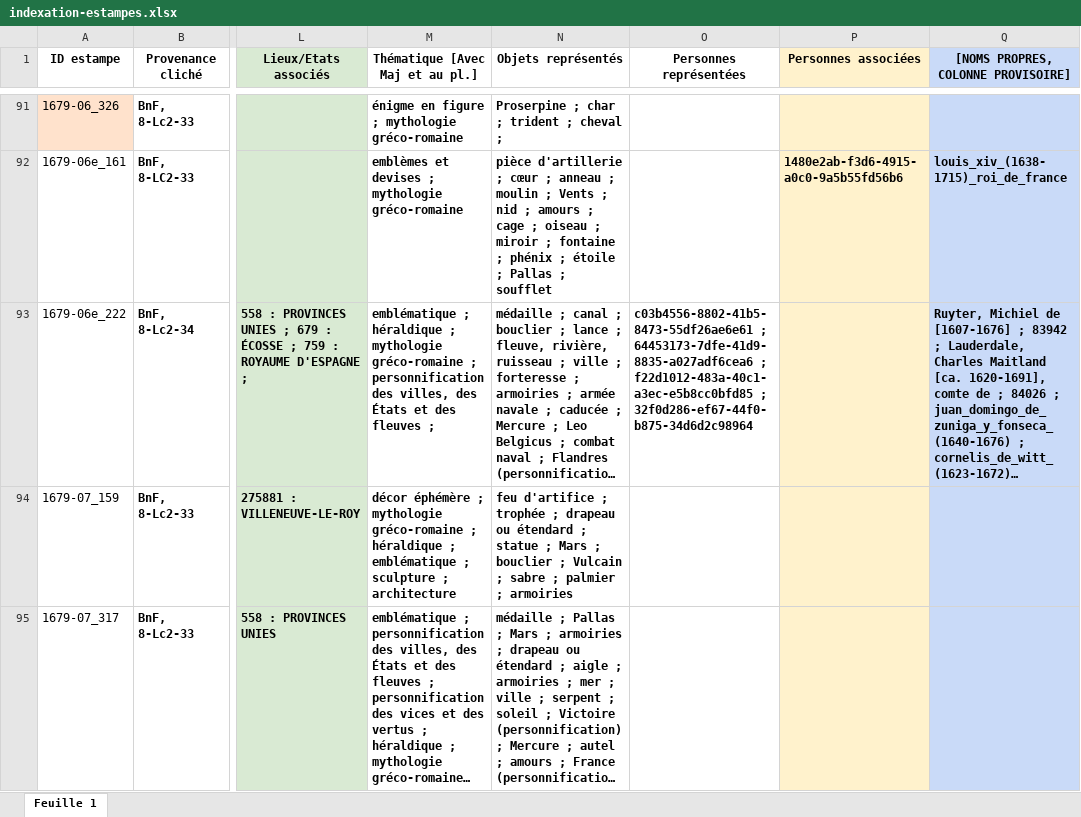
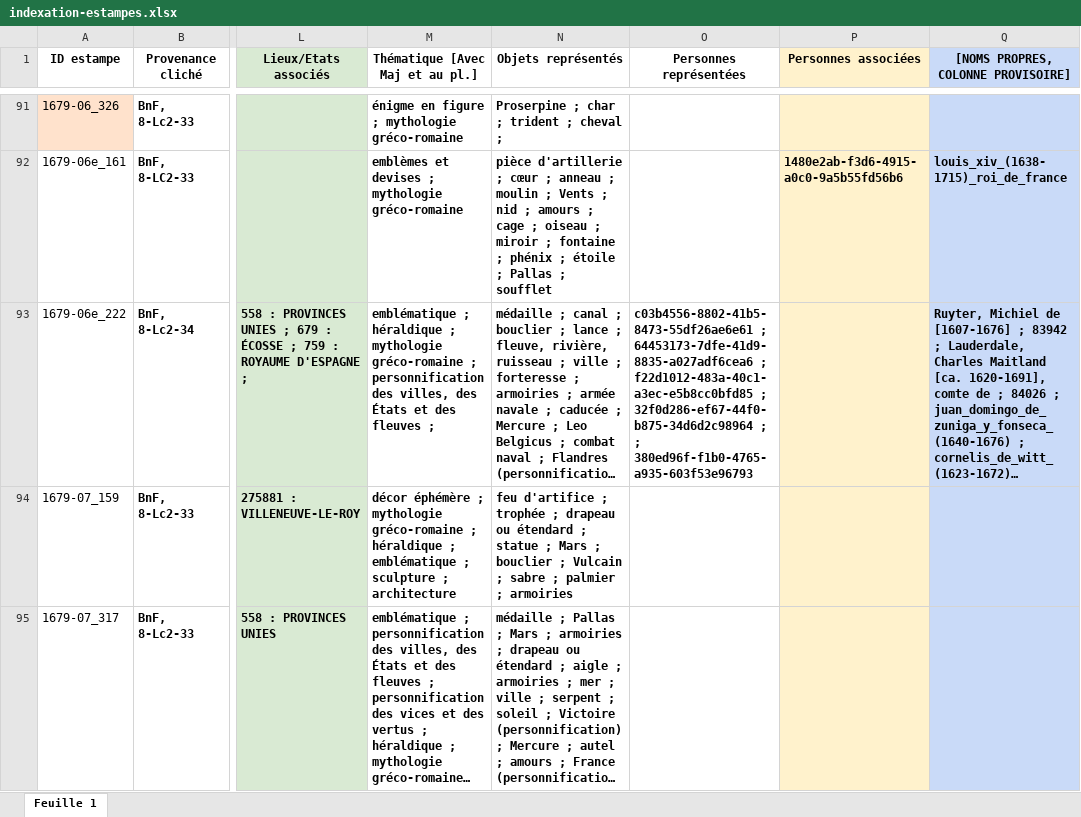
Before and after one commit to sherlock-iremus/mercure-galant-sources, an Excel workbook: indexation-estampes.xlsx, sheet Feuille 1, drawn as a sheet; only a part is shown, gaps mark what is left out; long unchanged cells end in …; values as stored, in another font and other column widths than the file's, no borders; the diff names each change by its address in the sheet, - before the commit and + after, or states it on an @@ line.

Commit message:
Update indexation-estampes.xlsx
idem

```diff
--- a/indexation-estampes.xlsx (sheet Feuille 1)
+++ b/indexation-estampes.xlsx (sheet Feuille 1)
-O93 (Personnes représentées): …; 32f0d286-ef67-44f0-b875-34d6d2c98964
+O93 (Personnes représentées): …; 32f0d286-ef67-44f0-b875-34d6d2c98964 ; ; 380ed96f-f1b0-4765-a935-603f53e96793
```
